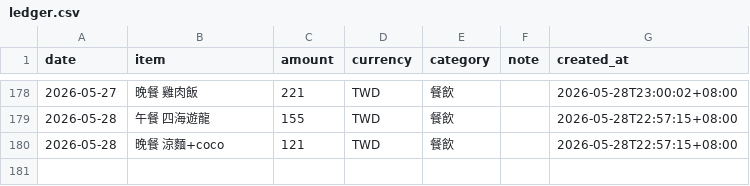
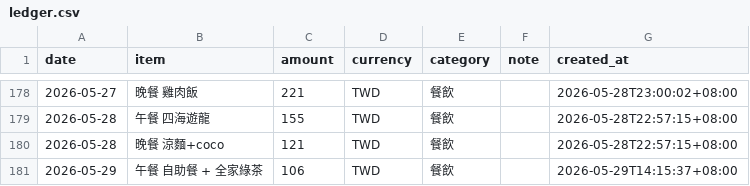
Before and after one commit to yuming920619-svg/Myhermesagi, a CSV file: bookkeeping/ledger.csv, drawn as a sheet; only a part is shown, gaps mark what is left out.

```diff
--- a/bookkeeping/ledger.csv
+++ b/bookkeeping/ledger.csv
@@ -180 +180,2 @@ date,item,amount,currency,category,note,created_at
 2026-05-28,晚餐 涼麵+coco,121,TWD,餐飲,,2026-05-28T22:57:15+08:00
+2026-05-29,午餐 自助餐 + 全家綠茶,106,TWD,餐飲,,2026-05-29T14:15:37+08:00
```
Also changed, not shown: 1 other file.
